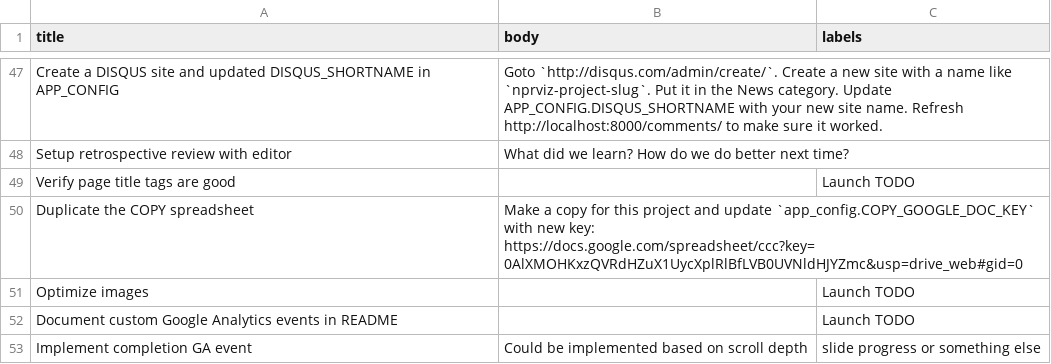
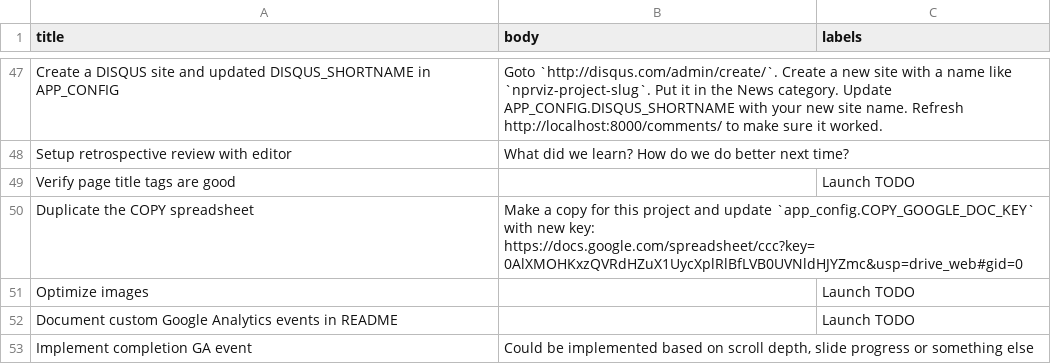
Before and after one commit to nprapps/app-template, a CSV file: etc/default_tickets.csv, drawn as a sheet; only a part is shown, gaps mark what is left out.

Commit message:
Fix formatting

```diff
--- a/etc/default_tickets.csv
+++ b/etc/default_tickets.csv
@@ -52,2 +52,2 @@ Optimize images,,Launch TODO
 Document custom Google Analytics events in README,,Launch TODO
-Implement completion GA event,Could be implemented based on scroll depth, slide progress or something else,
+Implement completion GA event,"Could be implemented based on scroll depth, slide progress or something else",
```
